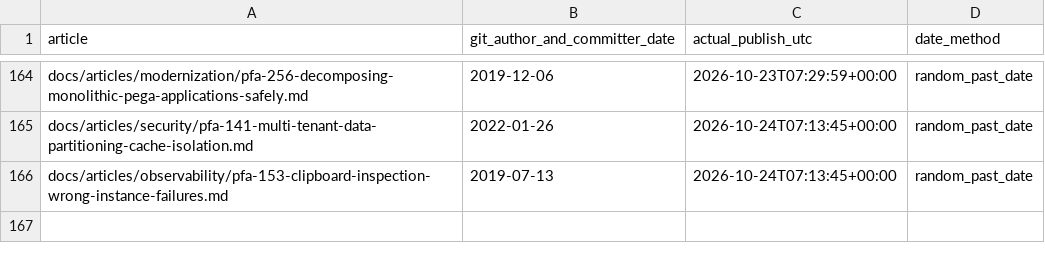
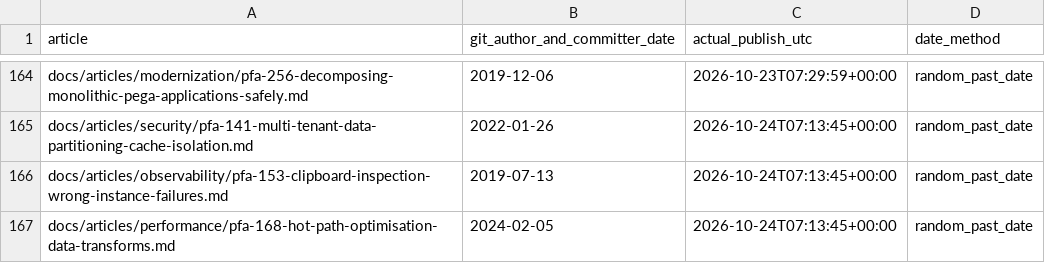
Before and after one commit to chandransandeep/pega-feature-atlas, a TSV file: docs/commit-date-register.tsv, drawn as a sheet; only a part is shown, gaps mark what is left out; the diff names each change by its address in the sheet, - before the commit and + after, or states it on an @@ line.

Commit message:
Publish PFA-168: pfa-168-hot-path-optimisation-data-transforms

```diff
--- a/docs/commit-date-register.tsv
+++ b/docs/commit-date-register.tsv
+row 167: docs/articles/performance/pfa-168-hot-path-optimisation-data-transforms.md | 2024-02-05 | 2026-10-24T07:13:45+00:00 | random_past_date
```
Also changed, not shown: 3 other files.
